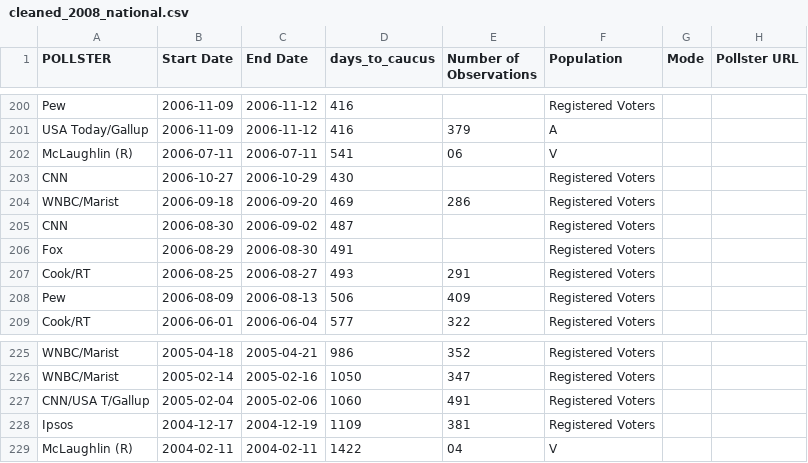
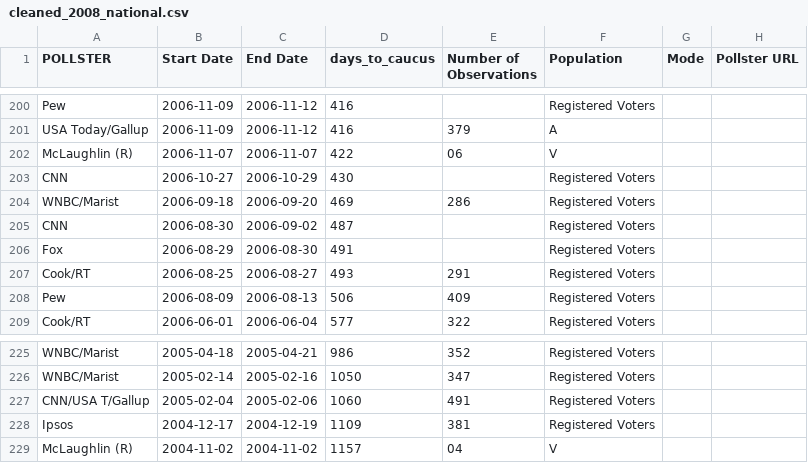
Before and after one commit to jeffbarrera/iowa-caucus, a CSV file: pollster/data/cleaned_2008_national.csv, drawn as a sheet; only a part is shown, gaps mark what is left out; the diff names each change by its address in the sheet, - before the commit and + after, or states it on an @@ line.

```diff
--- a/pollster/data/cleaned_2008_national.csv
+++ b/pollster/data/cleaned_2008_national.csv
-B202 (Start Date): 2006-07-11
+B202 (Start Date): 2006-11-07
-C202 (End Date): 2006-07-11
+C202 (End Date): 2006-11-07
-D202 (days_to_caucus): 541
+D202 (days_to_caucus): 422
-B229 (Start Date): 2004-02-11
+B229 (Start Date): 2004-11-02
-C229 (End Date): 2004-02-11
+C229 (End Date): 2004-11-02
-D229 (days_to_caucus): 1422
+D229 (days_to_caucus): 1157
```
Also changed, not shown: pollster/data/2016-iowa-presidential-republican-caucus.csv, pollster/data/2016-national-gop-primary.csv, 4 other files.
